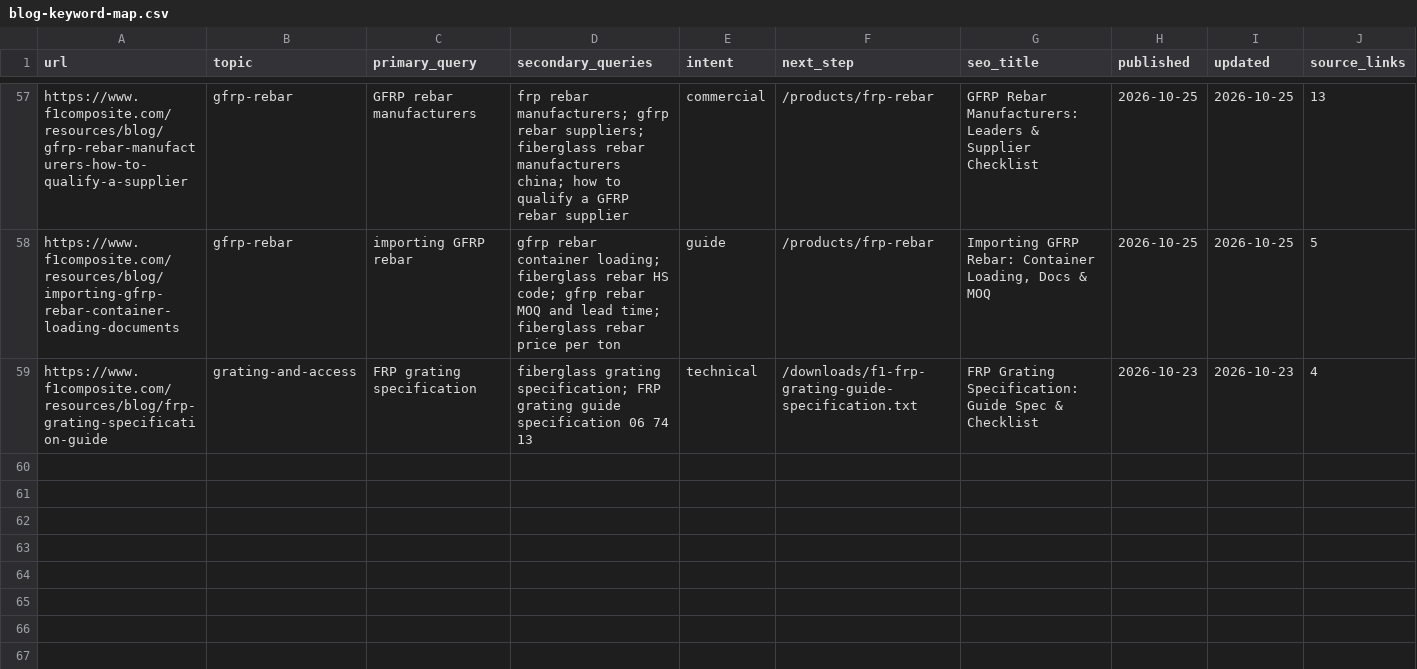
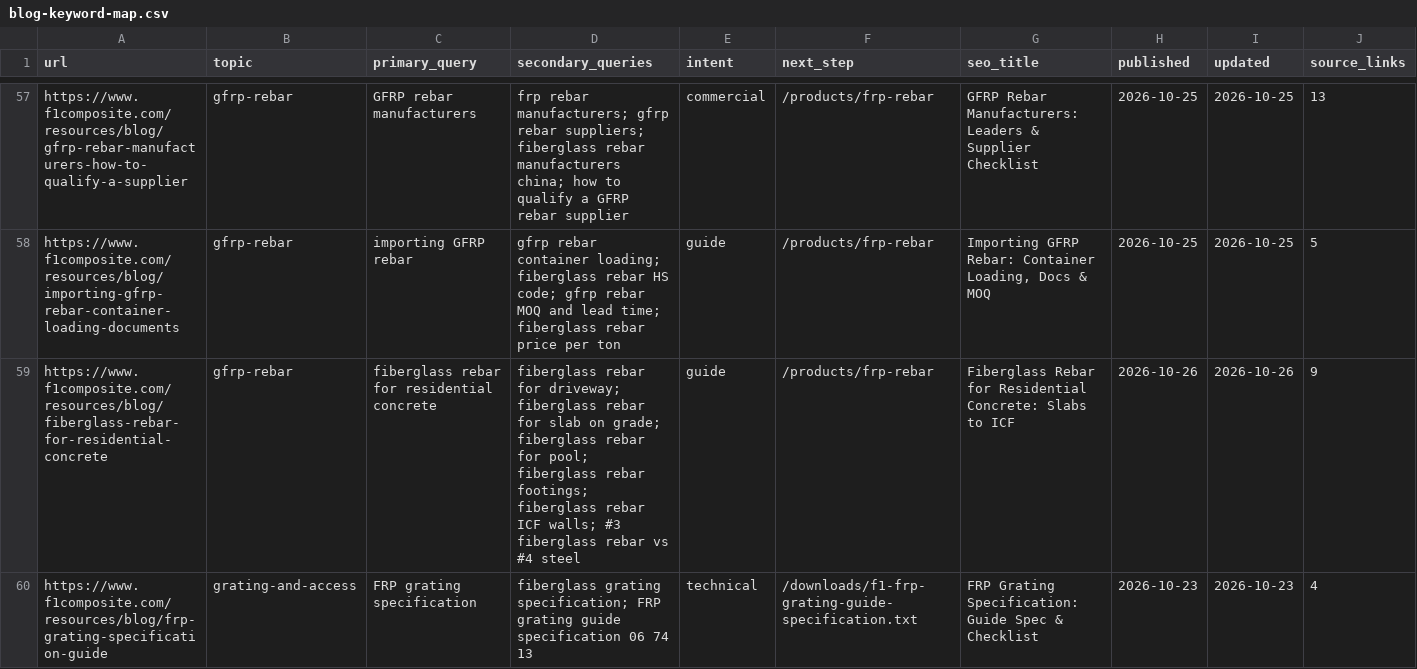
Before and after one commit to f1frp2015-gif/f1composite, a CSV file: docs/seo/blog-keyword-map.csv, drawn as a sheet; only a part is shown, gaps mark what is left out; rows hold the shown columns only; the diff names each change by its address in the sheet, - before the commit and + after, or states it on an @@ line.

```diff
--- a/docs/seo/blog-keyword-map.csv
+++ b/docs/seo/blog-keyword-map.csv
+row 59: https://www.f1composite.com/resources/blog/fiberglass-rebar-for-residential-concrete | gfrp-rebar | fiberglass rebar for residential concrete | fiberglass rebar for driveway; fiberglass rebar for slab on grade; fiberglass rebar for pool; fiberglass rebar footings; fiberglass rebar ICF walls; #3 fiberglass rebar vs #4 steel | guide | /products/frp-rebar | Fiberglass Rebar for Residential Concrete: Slabs to ICF | 2026-10-26 | 2026-10-26 | 9
```
Also changed, not shown: 13 other files.
